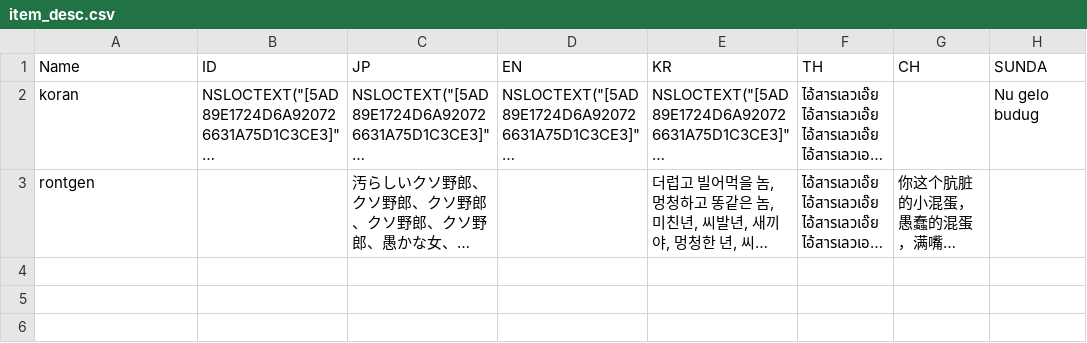
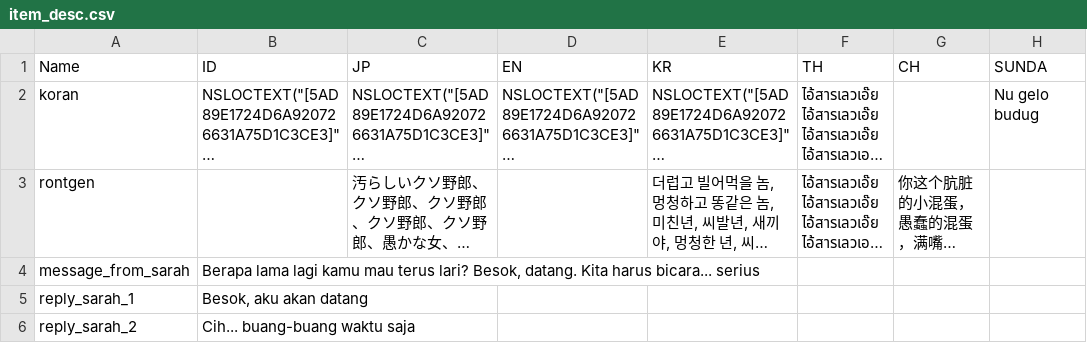
Before and after one commit to hwaye-ch/MyFirstGame_Satria, a CSV file: Content/Dialogue/item_desc.csv, drawn as a sheet; long unchanged cells end in …; the diff names each change by its address in the sheet, - before the commit and + after, or states it on an @@ line.

```diff
--- a/Content/Dialogue/item_desc.csv
+++ b/Content/Dialogue/item_desc.csv
+row 4: message_from_sarah | Berapa lama lagi kamu mau terus lari? Besok, datang. Kita harus bicara... serius
+row 5: reply_sarah_1 | Besok, aku akan datang
+row 6: reply_sarah_2 | Cih... buang-buang waktu saja
```
Also changed, not shown: Content/Dialogue/chapter2.csv, Content/Dialogue/chapter3.csv, 7 other files.
